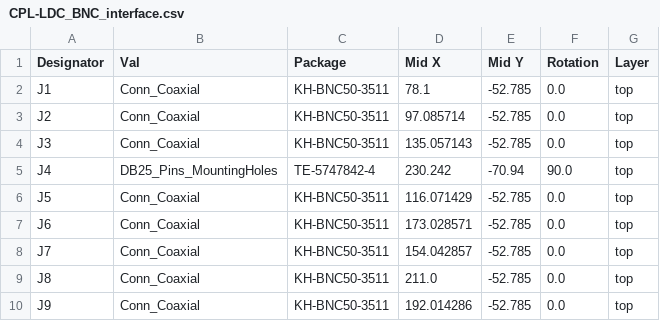
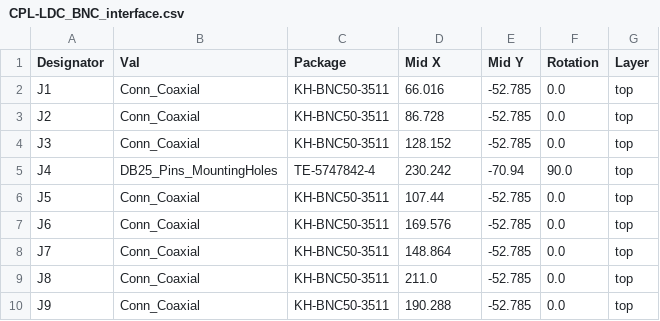
Before and after one commit to gabeak2/kasm_ldc_breakout, a CSV file: LDC_BNC_interface/jlcpcb/production_files/CPL-LDC_BNC_interface.csv, drawn as a sheet.

```diff
--- a/LDC_BNC_interface/jlcpcb/production_files/CPL-LDC_BNC_interface.csv
+++ b/LDC_BNC_interface/jlcpcb/production_files/CPL-LDC_BNC_interface.csv
@@ -1,10 +1,10 @@
 Designator,Val,Package,Mid X,Mid Y,Rotation,Layer
-J1,Conn_Coaxial,KH-BNC50-3511,78.1,-52.785,0.0,top
-J2,Conn_Coaxial,KH-BNC50-3511,97.085714,-52.785,0.0,top
-J3,Conn_Coaxial,KH-BNC50-3511,135.057143,-52.785,0.0,top
+J1,Conn_Coaxial,KH-BNC50-3511,66.016,-52.785,0.0,top
+J2,Conn_Coaxial,KH-BNC50-3511,86.728,-52.785,0.0,top
+J3,Conn_Coaxial,KH-BNC50-3511,128.152,-52.785,0.0,top
 J4,DB25_Pins_MountingHoles,TE-5747842-4,230.242,-70.94,90.0,top
-J5,Conn_Coaxial,KH-BNC50-3511,116.071429,-52.785,0.0,top
-J6,Conn_Coaxial,KH-BNC50-3511,173.028571,-52.785,0.0,top
-J7,Conn_Coaxial,KH-BNC50-3511,154.042857,-52.785,0.0,top
+J5,Conn_Coaxial,KH-BNC50-3511,107.44,-52.785,0.0,top
+J6,Conn_Coaxial,KH-BNC50-3511,169.576,-52.785,0.0,top
+J7,Conn_Coaxial,KH-BNC50-3511,148.864,-52.785,0.0,top
 J8,Conn_Coaxial,KH-BNC50-3511,211.0,-52.785,0.0,top
-J9,Conn_Coaxial,KH-BNC50-3511,192.014286,-52.785,0.0,top
+J9,Conn_Coaxial,KH-BNC50-3511,190.288,-52.785,0.0,top
```
Also changed, not shown: 24 other files.
